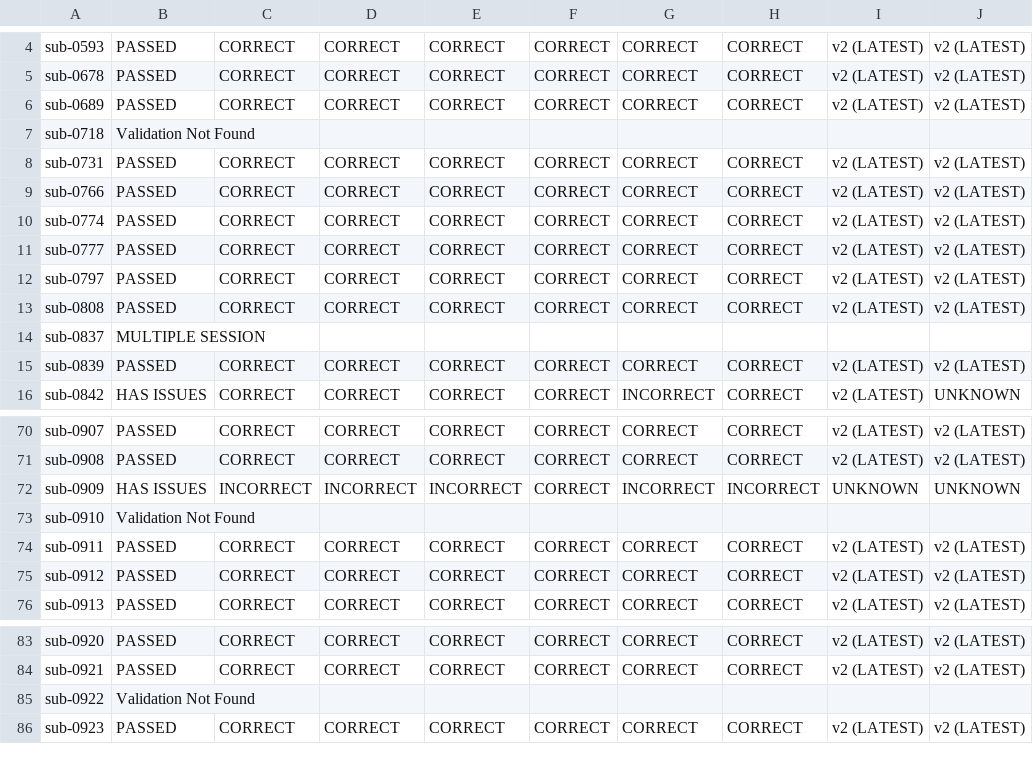
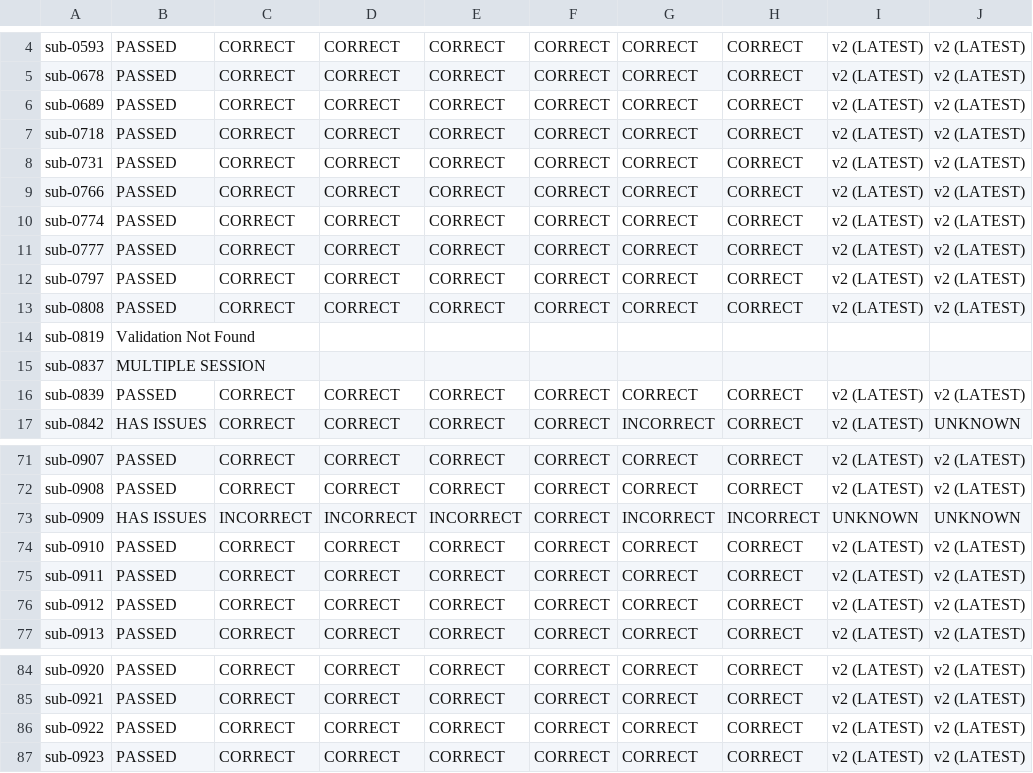
Before and after one commit to BioMedicalImaging-Core-NYUAD/xnat-docs, a CSV file: docs/source/_static/xnat_ari_dashboard_display.csv, drawn as a sheet; only a part is shown, gaps mark what is left out.

```diff
--- a/docs/source/_static/xnat_ari_dashboard_display.csv
+++ b/docs/source/_static/xnat_ari_dashboard_display.csv
@@ -6,3 +6,3 @@ sub-0678,PASSED,CORRECT,CORRECT,CORRECT,CORRECT,CORRECT,CORRECT,v2 (LATEST),v2 (
 sub-0689,PASSED,CORRECT,CORRECT,CORRECT,CORRECT,CORRECT,CORRECT,v2 (LATEST),v2 (LATEST)
-sub-0718,Validation Not Found,,,,,,,,
+sub-0718,PASSED,CORRECT,CORRECT,CORRECT,CORRECT,CORRECT,CORRECT,v2 (LATEST),v2 (LATEST)
 sub-0731,PASSED,CORRECT,CORRECT,CORRECT,CORRECT,CORRECT,CORRECT,v2 (LATEST),v2 (LATEST)
@@ -13,2 +13,3 @@ sub-0797,PASSED,CORRECT,CORRECT,CORRECT,CORRECT,CORRECT,CORRECT,v2 (LATEST),v2 (
 sub-0808,PASSED,CORRECT,CORRECT,CORRECT,CORRECT,CORRECT,CORRECT,v2 (LATEST),v2 (LATEST)
+sub-0819,Validation Not Found,,,,,,,,
 sub-0837,MULTIPLE SESSION,,,,,,,,
@@ -72,3 +73,3 @@ sub-0908,PASSED,CORRECT,CORRECT,CORRECT,CORRECT,CORRECT,CORRECT,v2 (LATEST),v2 (
 sub-0909,HAS ISSUES,INCORRECT,INCORRECT,INCORRECT,CORRECT,INCORRECT,INCORRECT,UNKNOWN,UNKNOWN
-sub-0910,Validation Not Found,,,,,,,,
+sub-0910,PASSED,CORRECT,CORRECT,CORRECT,CORRECT,CORRECT,CORRECT,v2 (LATEST),v2 (LATEST)
 sub-0911,PASSED,CORRECT,CORRECT,CORRECT,CORRECT,CORRECT,CORRECT,v2 (LATEST),v2 (LATEST)
@@ -84,3 +85,3 @@ sub-0920,PASSED,CORRECT,CORRECT,CORRECT,CORRECT,CORRECT,CORRECT,v2 (LATEST),v2 (
 sub-0921,PASSED,CORRECT,CORRECT,CORRECT,CORRECT,CORRECT,CORRECT,v2 (LATEST),v2 (LATEST)
-sub-0922,Validation Not Found,,,,,,,,
+sub-0922,PASSED,CORRECT,CORRECT,CORRECT,CORRECT,CORRECT,CORRECT,v2 (LATEST),v2 (LATEST)
 sub-0923,PASSED,CORRECT,CORRECT,CORRECT,CORRECT,CORRECT,CORRECT,v2 (LATEST),v2 (LATEST)
```
Also changed, not shown: docs/source/_static/xnat_ari_dashboard.csv, xnat_ari_dashboard.csv, 2 other files.
